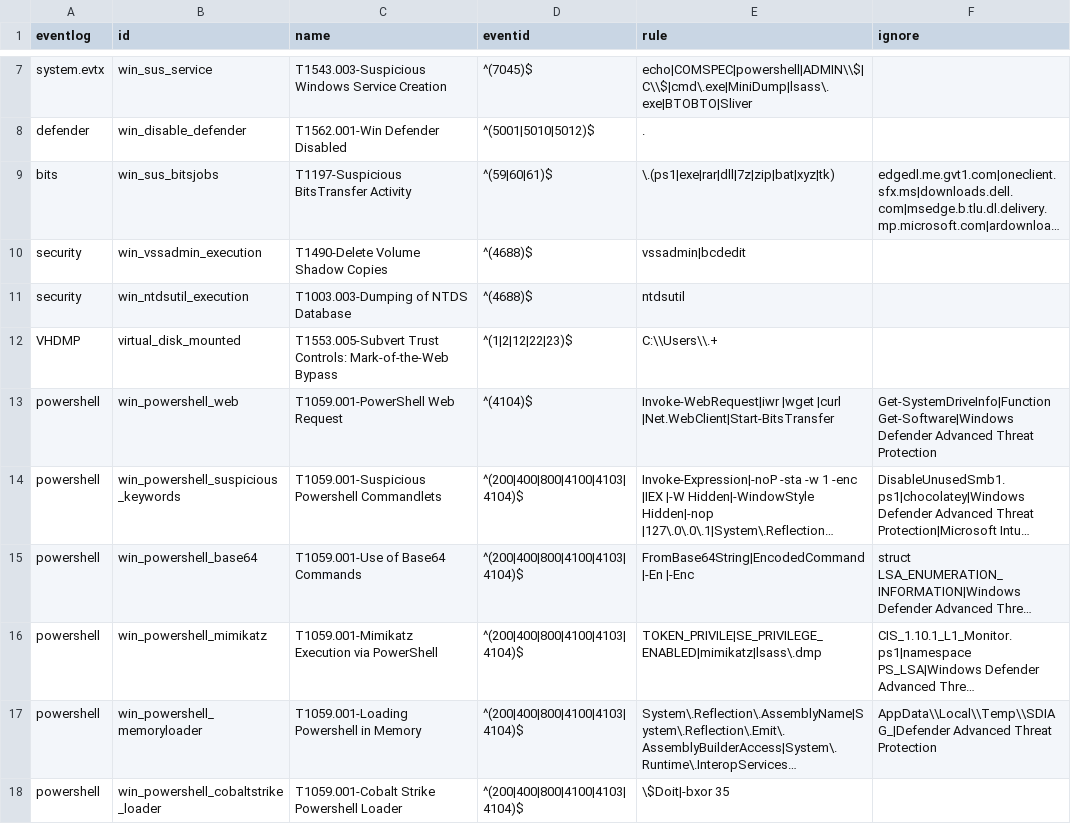
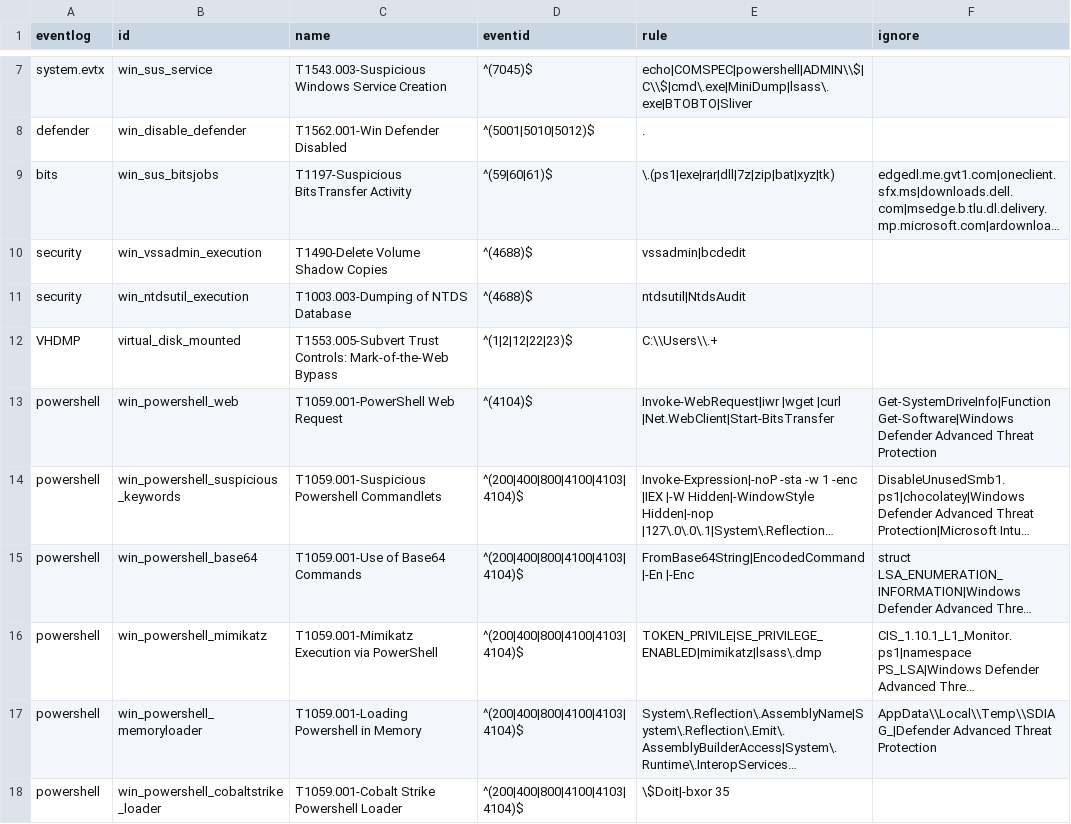
Before and after one commit to mgreen27/DetectRaptor, a CSV file: csv/Eventlogs.csv, drawn as a sheet; only a part is shown, gaps mark what is left out; long unchanged cells end in …; the diff names each change by its address in the sheet, - before the commit and + after, or states it on an @@ line.

Commit message:
Update Eventlogs.csv (#15)
adding in NtdsAudit from https://thedfirreport.com/2021/10/04/bazarloader-and-the-conti-leaks/

```diff
--- a/csv/Eventlogs.csv
+++ b/csv/Eventlogs.csv
-E11 (rule): ntdsutil
+E11 (rule): ntdsutil|NtdsAudit
```
